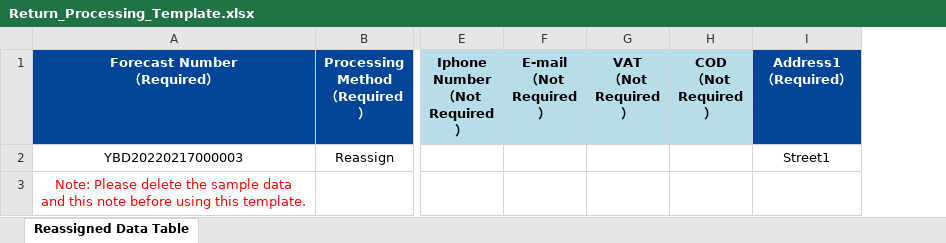
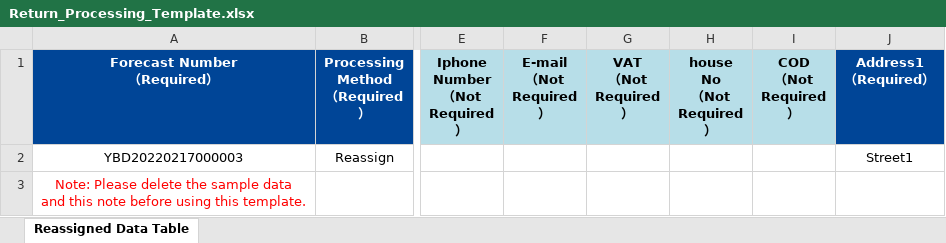
Before and after one commit to xujie3930/server_DM, an Excel workbook: business-center/wms-center/wms-service/wms-business-returnex/src/main/resources/template/Return_Processing_Template.xlsx, sheet Reassigned Data Table, drawn as a sheet; only a part is shown, gaps mark what is left out; values as stored, in another font and other column widths than the file's, no borders; the diff names each change by its address in the sheet, - before the commit and + after, or states it on an @@ line.

```diff
--- a/business-center/wms-center/wms-service/wms-business-returnex/src/main/resources/template/Return_Processing_Template.xlsx (sheet Reassigned Data Table)
+++ b/business-center/wms-center/wms-service/wms-business-returnex/src/main/resources/template/Return_Processing_Template.xlsx (sheet Reassigned Data Table)
+column H (house No （Not Required）), empty
```
Also changed, not shown: business-center/wms-center/wms-service/wms-business-returnex/src/main/resources/template/退货处理模板.xlsx, 2 other files.
